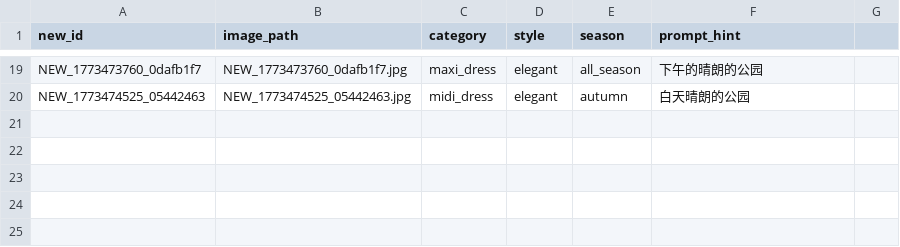
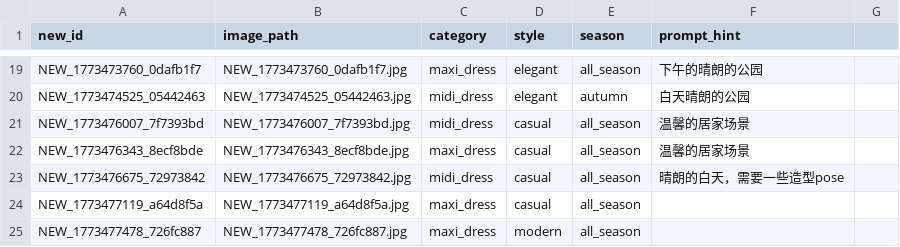
Before and after one commit to liyanxiong278176/nano-banana-milvus, a CSV file: backend/new_products.csv, drawn as a sheet; only a part is shown, gaps mark what is left out.

```diff
--- a/backend/new_products.csv
+++ b/backend/new_products.csv
@@ -20 +20,6 @@ NEW_1773473760_0dafb1f7,NEW_1773473760_0dafb1f7.jpg,maxi_dress,elegant,all_seaso
 NEW_1773474525_05442463,NEW_1773474525_05442463.jpg,midi_dress,elegant,autumn,白天晴朗的公园
+NEW_1773476007_7f7393bd,NEW_1773476007_7f7393bd.jpg,midi_dress,casual,all_season,温馨的居家场景
+NEW_1773476343_8ecf8bde,NEW_1773476343_8ecf8bde.jpg,maxi_dress,casual,all_season,温馨的居家场景
+NEW_1773476675_72973842,NEW_1773476675_72973842.jpg,midi_dress,casual,all_season,晴朗的白天，需要一些造型pose
+NEW_1773477119_a64d8f5a,NEW_1773477119_a64d8f5a.jpg,maxi_dress,casual,all_season,
+NEW_1773477478_726fc887,NEW_1773477478_726fc887.jpg,maxi_dress,modern,all_season,
```
Also changed, not shown: 7 other files.
